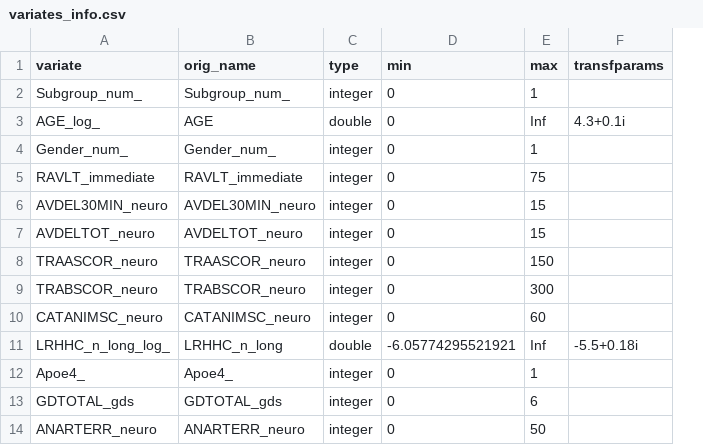
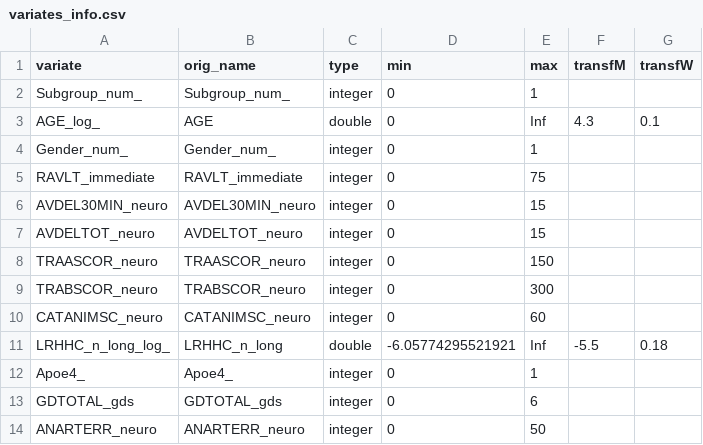
Before and after one commit to pglpm/ADBayes, a CSV file: scripts/variates_info.csv, drawn as a sheet; removed rows and columns are numbered as before the commit, all else as after; the diff names each change by its address in the sheet, - before the commit and + after, or states it on an @@ line.

```diff
--- a/scripts/variates_info.csv
+++ b/scripts/variates_info.csv
-column F (transfparams), rows 3-11: 4.3+0.1i |  |  |  |  |  |  |  | -5.5+0.18i
+column F (transfM), rows 3-11: 4.3 |  |  |  |  |  |  |  | -5.5
+column G (transfW), rows 3-11: 0.1 |  |  |  |  |  |  |  | 0.18
```
Also changed, not shown: 26 other files.
